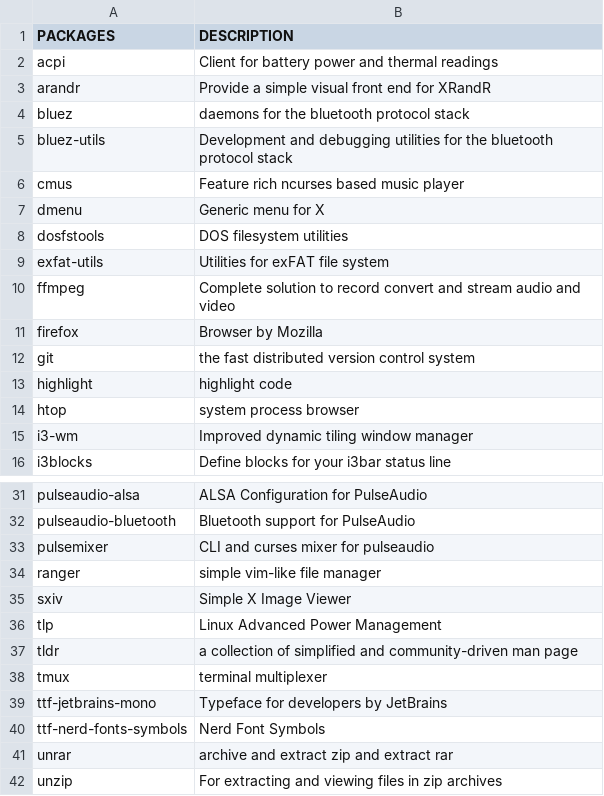
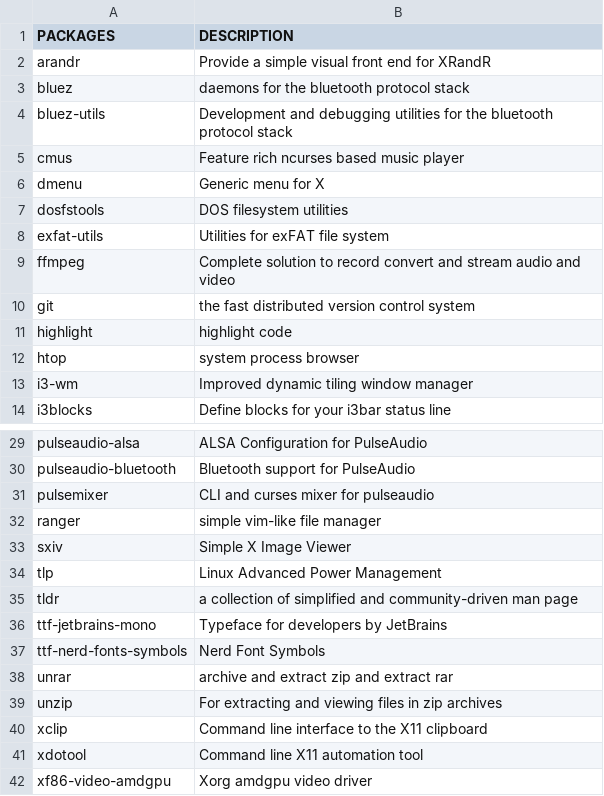
Before and after one commit to fhpraw/i3rice, a CSV file: pack.csv, drawn as a sheet; only a part is shown, gaps mark what is left out; the shorter side is filled out with more unchanged rows.

```diff
--- a/pack.csv
+++ b/pack.csv
@@ -1,3 +1,2 @@
 PACKAGES,DESCRIPTION
-acpi,Client for battery power and thermal readings
 arandr,Provide a simple visual front end for XRandR
@@ -10,3 +9,2 @@ exfat-utils,Utilities for exFAT file system
 ffmpeg,Complete solution to record convert and stream audio and video
-firefox,Browser by Mozilla
 git,the fast distributed version control system
@@ -37,3 +35,2 @@ tlp,Linux Advanced Power Management
 tldr,a collection of simplified and community-driven man page
-tmux,terminal multiplexer
 ttf-jetbrains-mono,Typeface for developers by JetBrains
```
Also changed, not shown: 3 other files.
